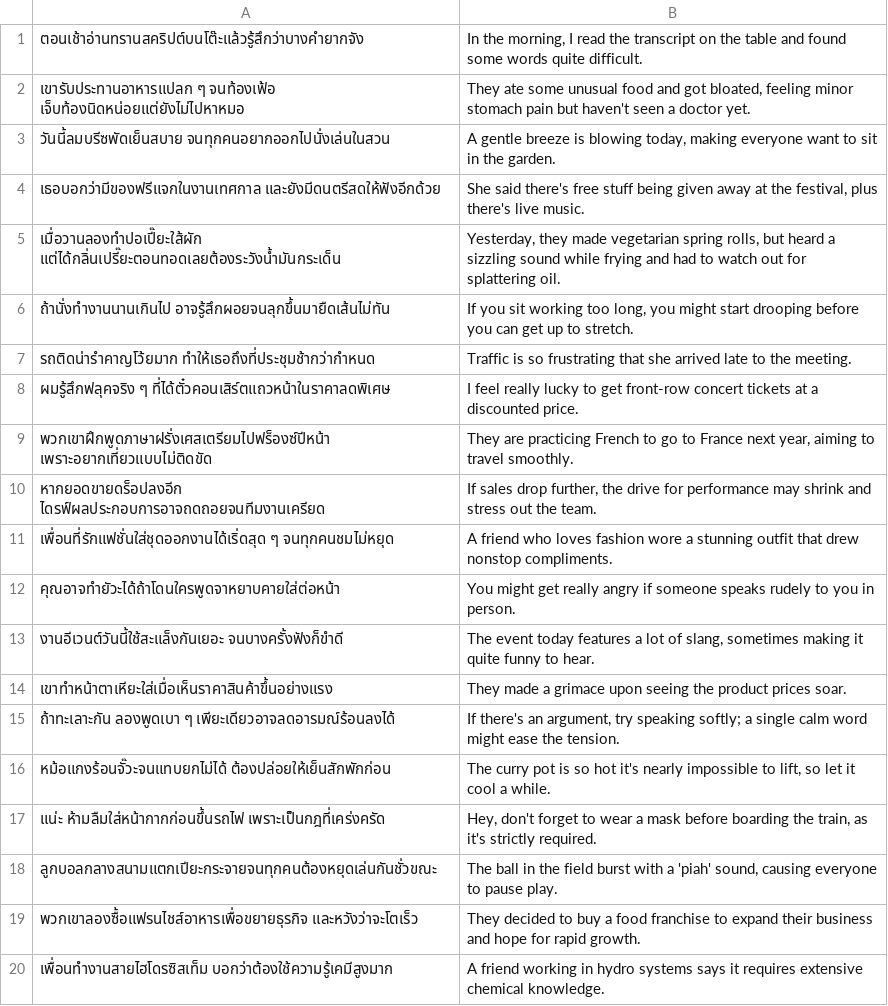
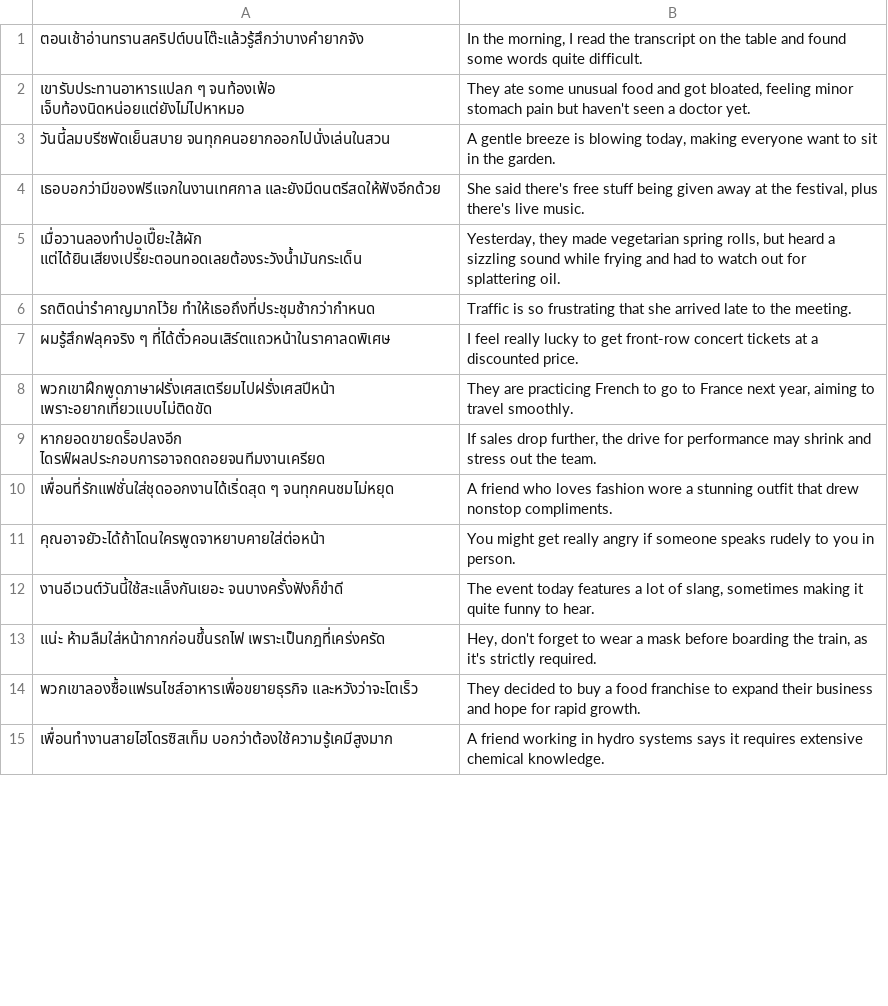
Before and after one commit to dubbing-ai/DatasetGen, a CSV file: generated/27-50-azureO1.csv, drawn as a sheet; only a part is shown; the diff covers the shown part only.

Commit message:
reviewed_27-50-azureO1

```diff
--- a/generated/27-50-azureO1.csv
+++ b/generated/27-50-azureO1.csv
@@ -4,16 +4,11 @@
 "เธอบอกว่ามีของฟรีแจกในงานเทศกาล และยังมีดนตรีสดให้ฟังอีกด้วย","She said there's free stuff being given away at the festival, plus there's live music."
-"เมื่อวานลองทำปอเปี๊ยะใส้ผัก แต่ได้กลิ่นเปรี๊ยะตอนทอดเลยต้องระวังน้ำมันกระเด็น","Yesterday, they made vegetarian spring rolls, but heard a sizzling sound while frying and had to watch out for splattering oil."
-"ถ้านั่งทำงานนานเกินไป อาจรู้สึกผอยจนลุกขึ้นมายืดเส้นไม่ทัน","If you sit working too long, you might start drooping before you can get up to stretch."
-"รถติดน่ารำคาญโว้ยมาก ทำให้เธอถึงที่ประชุมช้ากว่ากำหนด","Traffic is so frustrating that she arrived late to the meeting."
+"เมื่อวานลองทำปอเปี๊ยะใส้ผัก แต่ได้ยินเสียงเปรี๊ยะตอนทอดเลยต้องระวังน้ำมันกระเด็น","Yesterday, they made vegetarian spring rolls, but heard a sizzling sound while frying and had to watch out for splattering oil."
+"รถติดน่ารำคาญมากโว้ย ทำให้เธอถึงที่ประชุมช้ากว่ากำหนด","Traffic is so frustrating that she arrived late to the meeting."
 "ผมรู้สึกฟลุคจริง ๆ ที่ได้ตั๋วคอนเสิร์ตแถวหน้าในราคาลดพิเศษ","I feel really lucky to get front-row concert tickets at a discounted price."
-"พวกเขาฝึกพูดภาษาฝรั่งเศสเตรียมไปฟร็องซ์ปีหน้า เพราะอยากเที่ยวแบบไม่ติดขัด","They are practicing French to go to France next year, aiming to travel smoothly."
+"พวกเขาฝึกพูดภาษาฝรั่งเศสเตรียมไปฝรั่งเศสปีหน้า เพราะอยากเที่ยวแบบไม่ติดขัด","They are practicing French to go to France next year, aiming to travel smoothly."
 "หากยอดขายดร็อปลงอีก ไดรฟ์ผลประกอบการอาจถดถอยจนทีมงานเครียด","If sales drop further, the drive for performance may shrink and stress out the team."
 "เพื่อนที่รักแฟชั่นใส่ชุดออกงานได้เริ่ดสุด ๆ จนทุกคนชมไม่หยุด","A friend who loves fashion wore a stunning outfit that drew nonstop compliments."
-"คุณอาจทำยัวะได้ถ้าโดนใครพูดจาหยาบคายใส่ต่อหน้า","You might get really angry if someone speaks rudely to you in person."
+"คุณอาจยัวะได้ถ้าโดนใครพูดจาหยาบคายใส่ต่อหน้า","You might get really angry if someone speaks rudely to you in person."
 "งานอีเวนต์วันนี้ใช้สะแล็งกันเยอะ จนบางครั้งฟังก็ขำดี","The event today features a lot of slang, sometimes making it quite funny to hear."
-"เขาทำหน้าตาเหียะใส่เมื่อเห็นราคาสินค้าขึ้นอย่างแรง","They made a grimace upon seeing the product prices soar."
-"ถ้าทะเลาะกัน ลองพูดเบา ๆ เพียะเดียวอาจลดอารมณ์ร้อนลงได้","If there's an argument, try speaking softly; a single calm word might ease the tension."
-"หม้อแกงร้อนจั๊วะจนแทบยกไม่ได้ ต้องปล่อยให้เย็นสักพักก่อน","The curry pot is so hot it's nearly impossible to lift, so let it cool a while."
 "แน่ะ ห้ามลืมใส่หน้ากากก่อนขึ้นรถไฟ เพราะเป็นกฎที่เคร่งครัด","Hey, don't forget to wear a mask before boarding the train, as it's strictly required."
-"ลูกบอลกลางสนามแตกเปียะกระจายจนทุกคนต้องหยุดเล่นกันชั่วขณะ","The ball in the field burst with a 'piah' sound, causing everyone to pause play."
 "พวกเขาลองซื้อแฟรนไชส์อาหารเพื่อขยายธุรกิจ และหวังว่าจะโตเร็ว","They decided to buy a food franchise to expand their business and hope for rapid growth."
```
Also changed, not shown: 7 removed rows and 2 edited cells elsewhere in this file.
